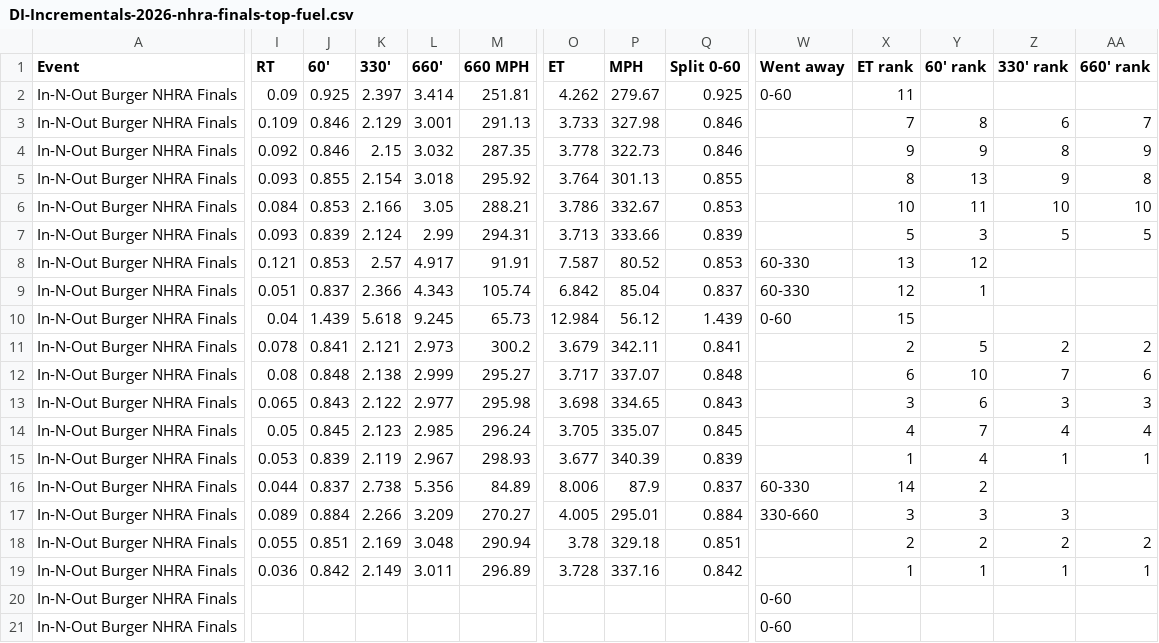
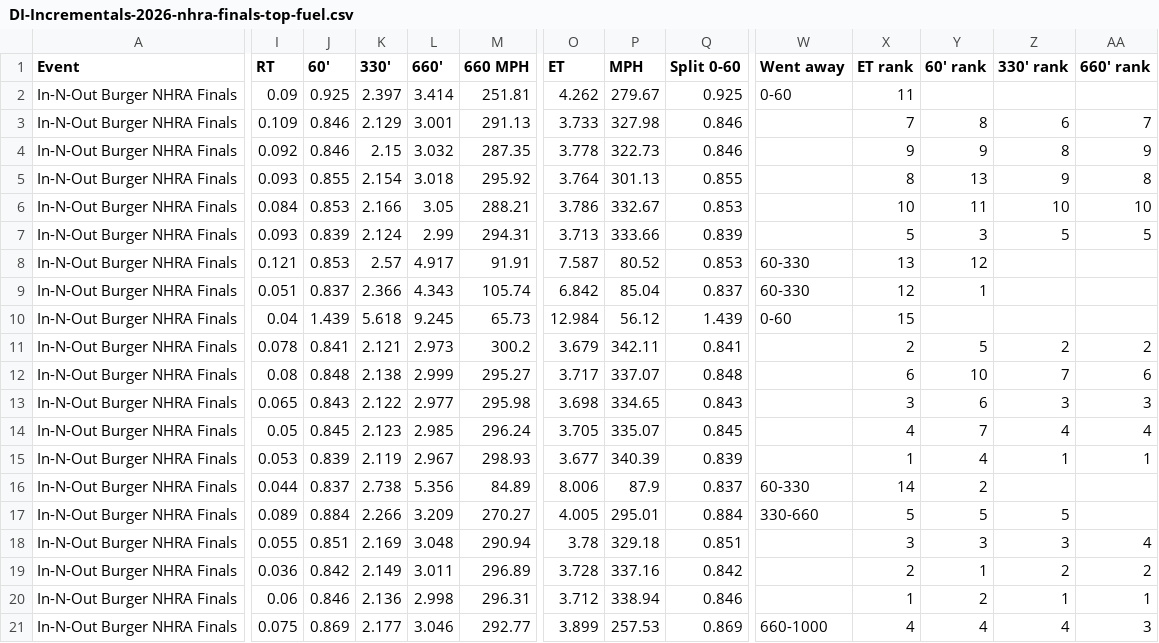
Before and after one commit to wes-buck/di-incrementals, a CSV file: events/2026-nhra-finals/top-fuel/DI-Incrementals-2026-nhra-finals-top-fuel.csv, drawn as a sheet; only a part is shown, gaps mark what is left out; removed rows and columns are numbered as before the commit, all else as after; rows hold the shown columns only; the diff covers the shown part only; the diff names each change by its address in the sheet, - before the commit and + after, or states it on an @@ line.

Commit message:
Update: In-N-Out Burger NHRA Finals | Top Fuel Q1,Q2; Funny Car Q1; Pro Stock Q1,Q2; Pro Stock Motorcycle Q1,Q2

```diff
--- a/events/2026-nhra-finals/top-fuel/DI-Incrementals-2026-nhra-finals-top-fuel.csv
+++ b/events/2026-nhra-finals/top-fuel/DI-Incrementals-2026-nhra-finals-top-fuel.csv
-X17 (ET rank): 3
+X17 (ET rank): 5
-Y17 (60' rank): 3
+Y17 (60' rank): 5
-Z17 (330' rank): 3
+Z17 (330' rank): 5
-X18 (ET rank): 2
+X18 (ET rank): 3
-Y18 (60' rank): 2
+Y18 (60' rank): 3
-Z18 (330' rank): 2
+Z18 (330' rank): 3
-AA18 (660' rank): 2
+AA18 (660' rank): 4
-X19 (ET rank): 1
+X19 (ET rank): 2
-Z19 (330' rank): 1
+Z19 (330' rank): 2
-AA19 (660' rank): 1
+AA19 (660' rank): 2
-row 20: In-N-Out Burger NHRA Finals |  |  |  |  |  |  |  |  | 0-60
+row 20: In-N-Out Burger NHRA Finals | 0.06 | 0.846 | 2.136 | 2.998 | 296.31 | 3.712 | 338.94 | 0.846 |  | 1 | 2 | 1 | 1
-I21 (RT): (empty)
+I21 (RT): 0.075
-J21 (60'): (empty)
+J21 (60'): 0.869
-K21 (330'): (empty)
+K21 (330'): 2.177
-L21 (660'): (empty)
+L21 (660'): 3.046
-M21 (660 MPH): (empty)
+M21 (660 MPH): 292.77
-O21 (ET): (empty)
+O21 (ET): 3.899
-P21 (MPH): (empty)
+P21 (MPH): 257.53
-Q21 (Split 0-60): (empty)
+Q21 (Split 0-60): 0.869
-W21 (Went away): 0-60
+W21 (Went away): 660-1000
-X21 (ET rank): (empty)
+X21 (ET rank): 4
-Y21 (60' rank): (empty)
+Y21 (60' rank): 4
-Z21 (330' rank): (empty)
+Z21 (330' rank): 4
-AA21 (660' rank): (empty)
+AA21 (660' rank): 3
```
Also changed, not shown: 4 edited cells elsewhere in this file, top-fuel/DI-Incrementals-2026-nhra-finals-top-fuel.csv, 13 other files.
